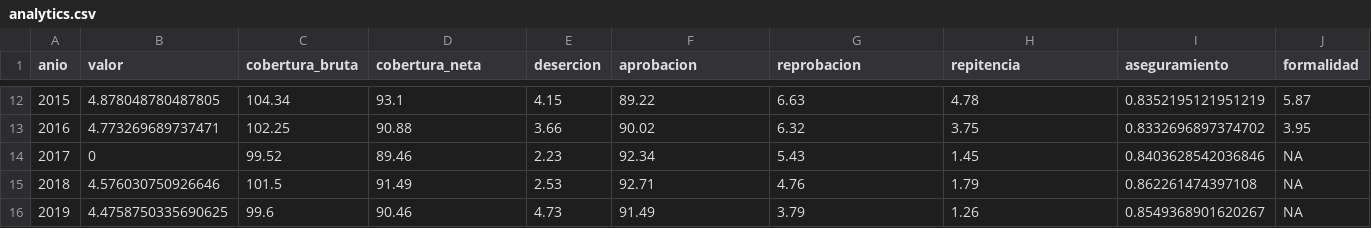
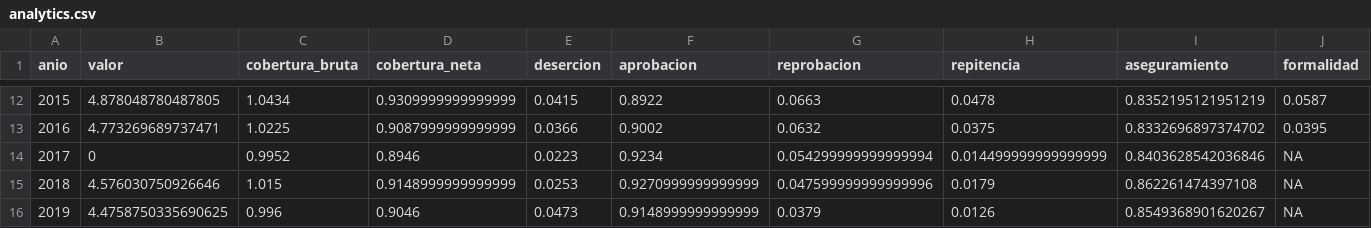
Before and after one commit to OPS-DSS/suaza, a CSV file: public/data/csv/analytics.csv, drawn as a sheet; only a part is shown, gaps mark what is left out; the diff covers the shown part only.

Commit message:
Refactor CSV data format and update analytics components
- Changed the format of 'formalidad.csv' to have 'anio' as the first column and adjusted values to decimal format.
- Updated 'mortalidad-suicidio.csv' to reorder columns and adjust values to decimal format.
- Modified 'repitencia.csv' and 'reprobacion.csv' to convert values to decimal format.
- Updated the 'AnalyticsPageContent' component to improve layout and functionality, including adjustments to the map and table views.
- Ensured consistent styling and behavior for buttons and dropdowns in the analytics interface.

```diff
--- a/public/data/csv/analytics.csv
+++ b/public/data/csv/analytics.csv
@@ -12,5 +12,5 @@ anio,valor,cobertura_bruta,cobertura_neta,desercion,aprobacion,reprobacion,repit
-2015,4.878048780487805,104.34,93.1,4.15,89.22,6.63,4.78,0.8352195121951219,5.87
-2016,4.773269689737471,102.25,90.88,3.66,90.02,6.32,3.75,0.8332696897374702,3.95
-2017,0,99.52,89.46,2.23,92.34,5.43,1.45,0.8403628542036846,NA
-2018,4.576030750926646,101.5,91.49,2.53,92.71,4.76,1.79,0.862261474397108,NA
-2019,4.4758750335690625,99.6,90.46,4.73,91.49,3.79,1.26,0.8549368901620267,NA
+2015,4.878048780487805,1.0434,0.9309999999999999,0.0415,0.8922,0.0663,0.0478,0.8352195121951219,0.0587
+2016,4.773269689737471,1.0225,0.9087999999999999,0.0366,0.9002,0.0632,0.0375,0.8332696897374702,0.0395
+2017,0,0.9952,0.8946,0.0223,0.9234,0.054299999999999994,0.014499999999999999,0.8403628542036846,NA
+2018,4.576030750926646,1.015,0.9148999999999999,0.0253,0.9270999999999999,0.047599999999999996,0.0179,0.862261474397108,NA
+2019,4.4758750335690625,0.996,0.9046,0.0473,0.9148999999999999,0.0379,0.0126,0.8549368901620267,NA
```
Also changed, not shown: 59 edited cells elsewhere in this file, public/data/csv/aprobacion.csv, public/data/csv/cobertura-neta.csv, 19 other files.
